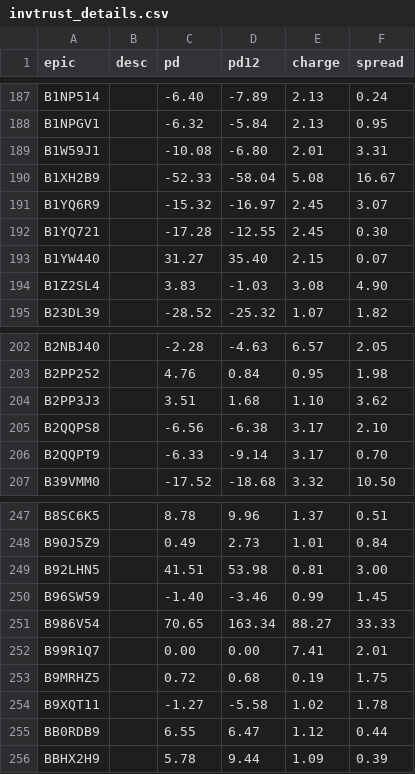
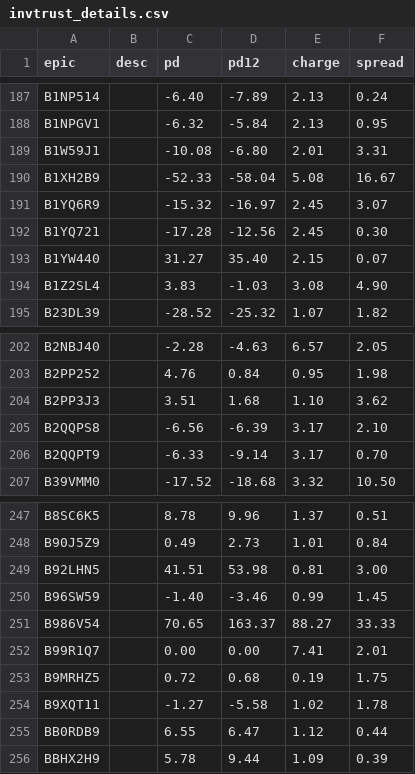
Before and after one commit to KqSMea8/picker, a CSV file: invtrust_details.csv, drawn as a sheet; only a part is shown, gaps mark what is left out.

```diff
--- a/invtrust_details.csv
+++ b/invtrust_details.csv
@@ -191,3 +191,3 @@ B1XH2B9,,-52.33,-58.04,5.08,16.67
 B1YQ6R9,,-15.32,-16.97,2.45,3.07
-B1YQ721,,-17.28,-12.55,2.45,0.30
+B1YQ721,,-17.28,-12.56,2.45,0.30
 B1YW440,,31.27,35.40,2.15,0.07
@@ -204,3 +204,3 @@ B2PP252,,4.76,0.84,0.95,1.98
 B2PP3J3,,3.51,1.68,1.10,3.62
-B2QQPS8,,-6.56,-6.38,3.17,2.10
+B2QQPS8,,-6.56,-6.39,3.17,2.10
 B2QQPT9,,-6.33,-9.14,3.17,0.70
@@ -250,3 +250,3 @@ B92LHN5,,41.51,53.98,0.81,3.00
 B96SW59,,-1.40,-3.46,0.99,1.45
-B986V54,,70.65,163.34,88.27,33.33
+B986V54,,70.65,163.37,88.27,33.33
 B99R1Q7,,0.00,0.00,7.41,2.01
```
Also changed, not shown: unfashionable_sectors.csv, 1 other file.
